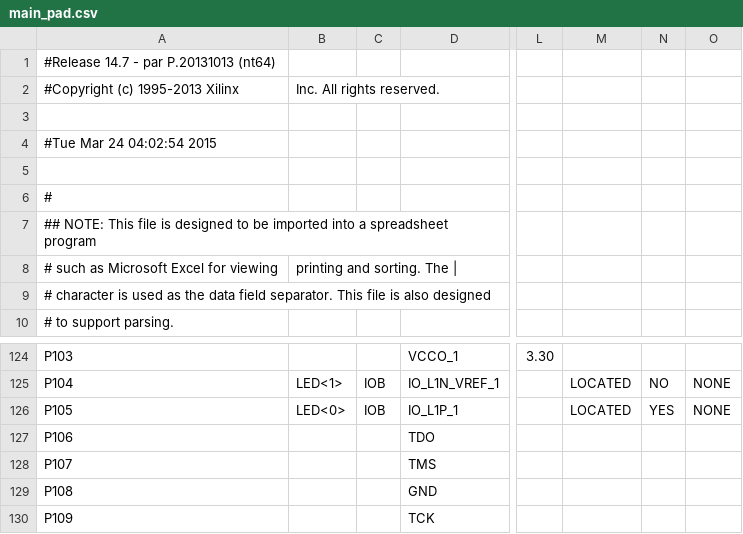
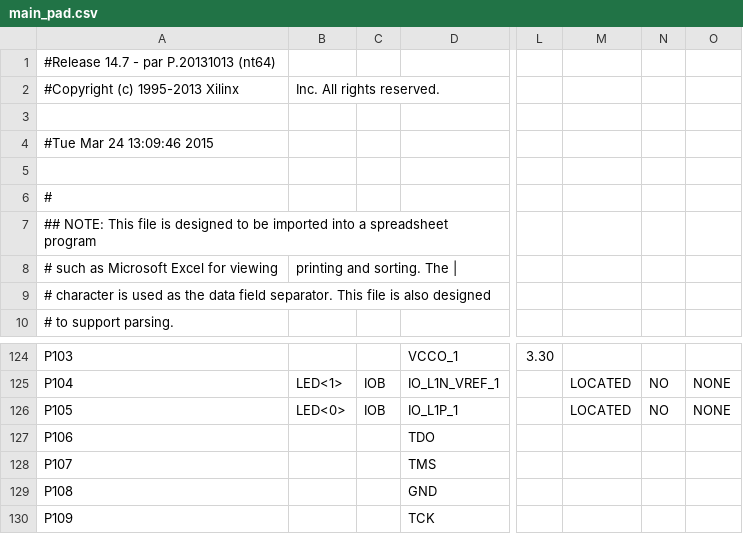
Before and after one commit to pHysiXCoding/FPGA-LogiPi, a CSV file: SPI_Slave/main_pad.csv, drawn as a sheet; only a part is shown, gaps mark what is left out; the diff names each change by its address in the sheet, - before the commit and + after, or states it on an @@ line.

Commit message:
SPI Slave - Fully functional MOSI MISO

```diff
--- a/SPI_Slave/main_pad.csv
+++ b/SPI_Slave/main_pad.csv
-A4: #Tue Mar 24 04:02:54 2015
+A4: #Tue Mar 24 13:09:46 2015
-N126: YES
+N126: NO
```
Also changed, not shown: 46 other files.
